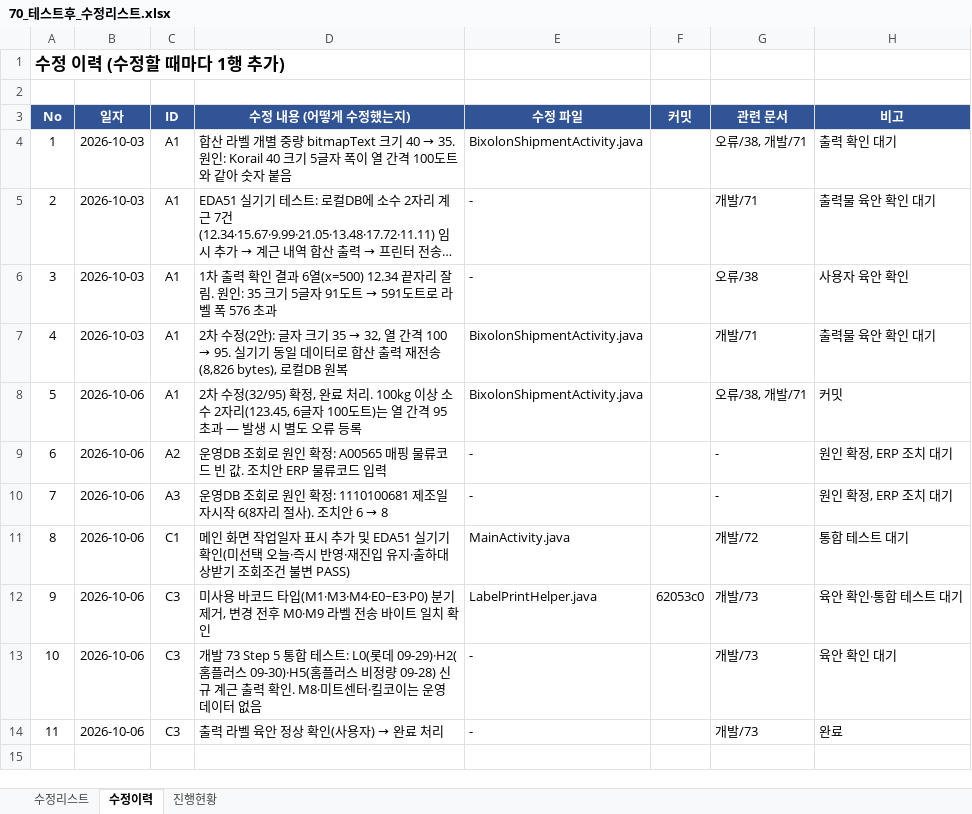
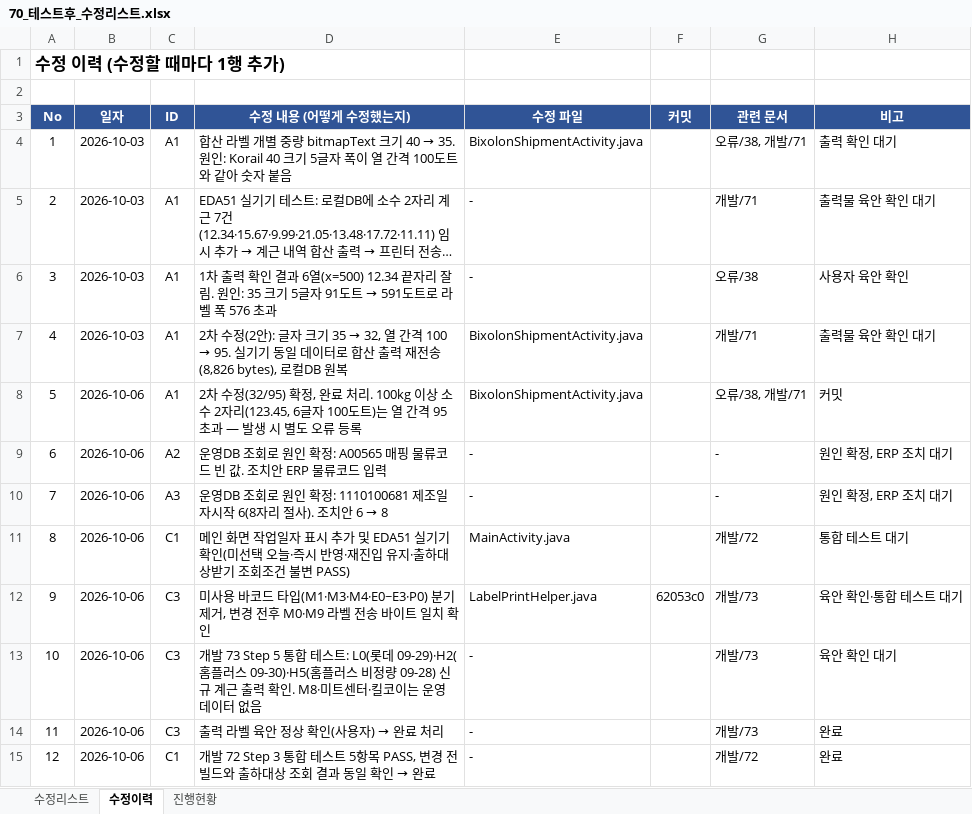
Before and after one commit to jtl9479/PDA, an Excel workbook: app/doc/개발/70_테스트후_수정리스트.xlsx, sheet 수정이력, drawn as a sheet; long unchanged cells end in …; values as stored, in another font and other column widths than the file's, no borders; the diff names each change by its address in the sheet, - before the commit and + after, or states it on an @@ line.

```diff
--- a/app/doc/개발/70_테스트후_수정리스트.xlsx (sheet 수정이력)
+++ b/app/doc/개발/70_테스트후_수정리스트.xlsx (sheet 수정이력)
+row 15: 12 | 2026-10-06 | C1 | 개발 72 Step 3 통합 테스트 5항목 PASS, 변경 전 빌드와 출하대상 조회 결과 동일 확인 → 완료 | - |  | 개발/72 | 완료
```
Also changed, not shown: sheet 수정리스트, 6 other files.
